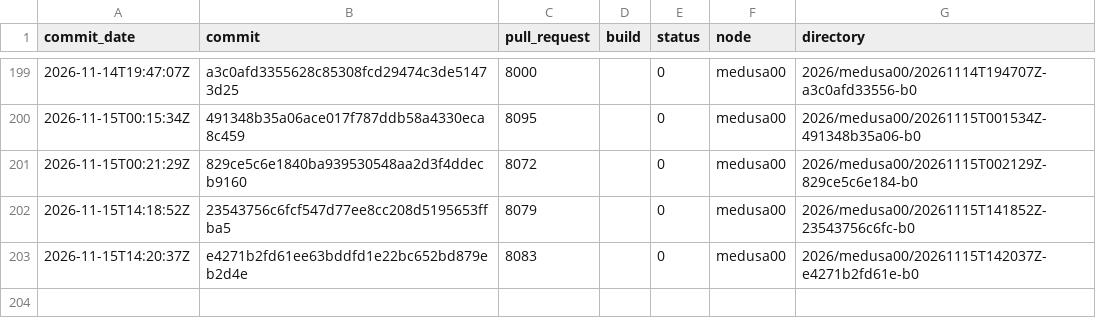
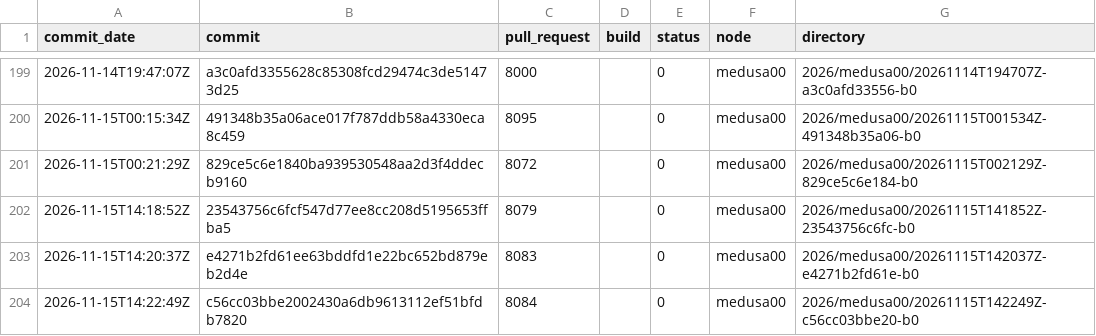
Before and after one commit to TheHPXProject/hpx-performance, a TSV file: runs.tsv, drawn as a sheet; only a part is shown, gaps mark what is left out.

```diff
--- a/runs.tsv
+++ b/runs.tsv
@@ -203 +203,2 @@ commit_date	commit	pull_request	build	status	node	directory
 2026-11-15T14:20:37Z	e4271b2fd61ee63bddfd1e22bc652bd879eb2d4e	8083		0	medusa00	2026/medusa00/20261115T142037Z-e4271b2fd61e-b0
+2026-11-15T14:22:49Z	c56cc03bbe2002430a6db9613112ef51bfdb7820	8084		0	medusa00	2026/medusa00/20261115T142249Z-c56cc03bbe20-b0
```
Also changed, not shown: 31 other files.
